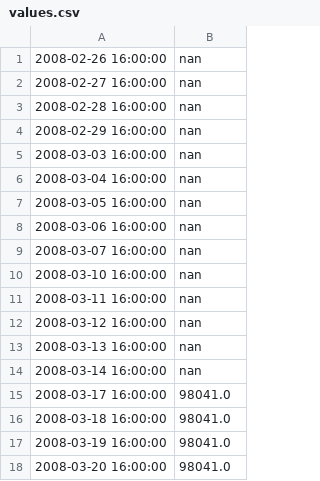
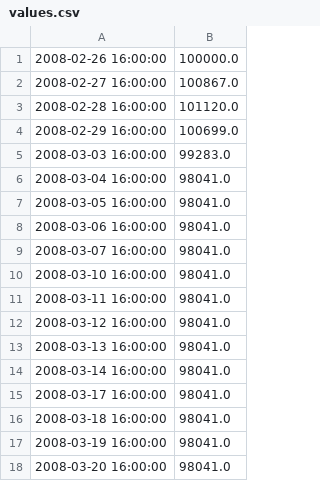
Before and after one commit to RoyNexus/python, a CSV file: Market Sim (3rd4th Homework)/values.csv, drawn as a sheet; only a part is shown.

Commit message:
Homework 7 updated and finished :-)

```diff
--- a/Market Sim (3rd4th Homework)/values.csv
+++ b/Market Sim (3rd4th Homework)/values.csv
@@ -1,15 +1,15 @@
-2008-02-26 16:00:00,nan
-2008-02-27 16:00:00,nan
-2008-02-28 16:00:00,nan
-2008-02-29 16:00:00,nan
-2008-03-03 16:00:00,nan
-2008-03-04 16:00:00,nan
-2008-03-05 16:00:00,nan
-2008-03-06 16:00:00,nan
-2008-03-07 16:00:00,nan
-2008-03-10 16:00:00,nan
-2008-03-11 16:00:00,nan
-2008-03-12 16:00:00,nan
-2008-03-13 16:00:00,nan
-2008-03-14 16:00:00,nan
+2008-02-26 16:00:00,100000.0
+2008-02-27 16:00:00,100867.0
+2008-02-28 16:00:00,101120.0
+2008-02-29 16:00:00,100699.0
+2008-03-03 16:00:00,99283.0
+2008-03-04 16:00:00,98041.0
+2008-03-05 16:00:00,98041.0
+2008-03-06 16:00:00,98041.0
+2008-03-07 16:00:00,98041.0
+2008-03-10 16:00:00,98041.0
+2008-03-11 16:00:00,98041.0
+2008-03-12 16:00:00,98041.0
+2008-03-13 16:00:00,98041.0
+2008-03-14 16:00:00,98041.0
 2008-03-17 16:00:00,98041.0
```
Also changed, not shown: 1 other file.
